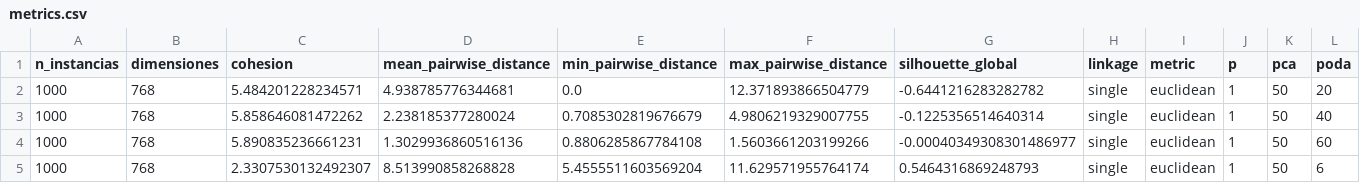
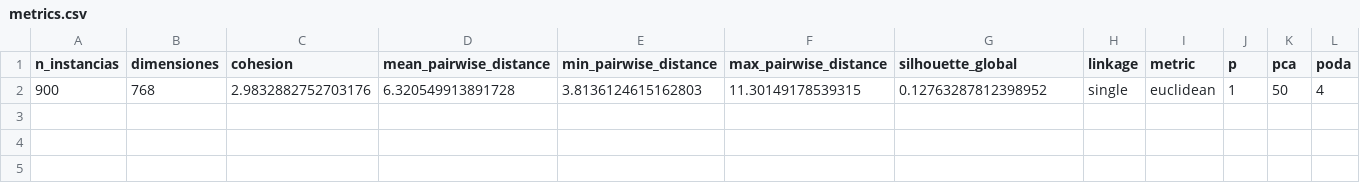
Before and after one commit to GorkaRuiz9/VerbalAutopsy, a CSV file: output/metrics.csv, drawn as a sheet.

```diff
--- a/output/metrics.csv
+++ b/output/metrics.csv
@@ -1,5 +1,2 @@
 n_instancias,dimensiones,cohesion,mean_pairwise_distance,min_pairwise_distance,max_pairwise_distance,silhouette_global,linkage,metric,p,pca,poda
-1000,768,5.484201228234571,4.938785776344681,0.0,12.371893866504779,-0.6441216283282782,single,euclidean,1,50,20
-1000,768,5.858646081472262,2.238185377280024,0.7085302819676679,4.9806219329007755,-0.1225356514640314,single,euclidean,1,50,40
-1000,768,5.890835236661231,1.3029936860516136,0.8806285867784108,1.5603661203199266,-0.00040349308301486977,single,euclidean,1,50,60
-1000,768,2.3307530132492307,8.513990858268828,5.4555511603569204,11.629571955764174,0.5464316869248793,single,euclidean,1,50,6
+900,768,2.9832882752703176,6.320549913891728,3.8136124615162803,11.30149178539315,0.12763287812398952,single,euclidean,1,50,4
```
Also changed, not shown: 7 other files.
